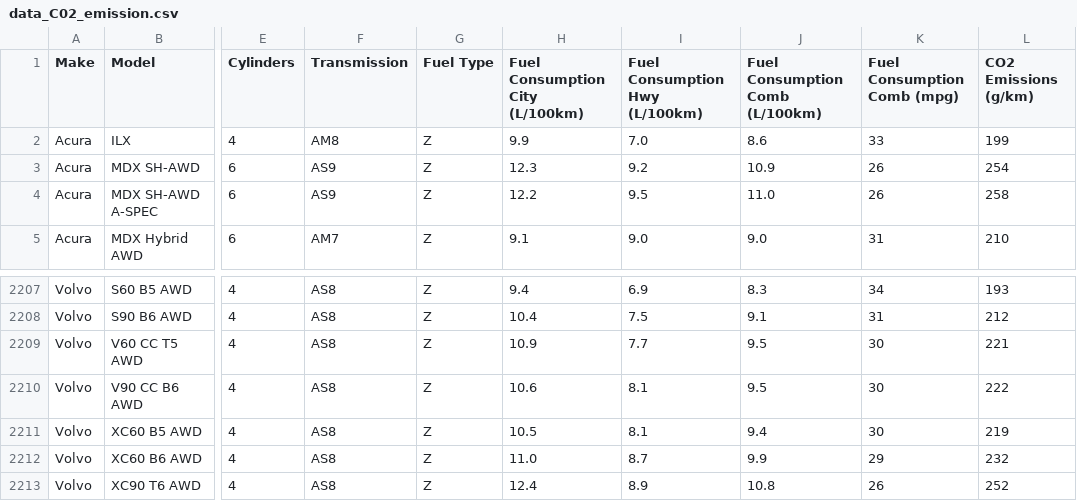
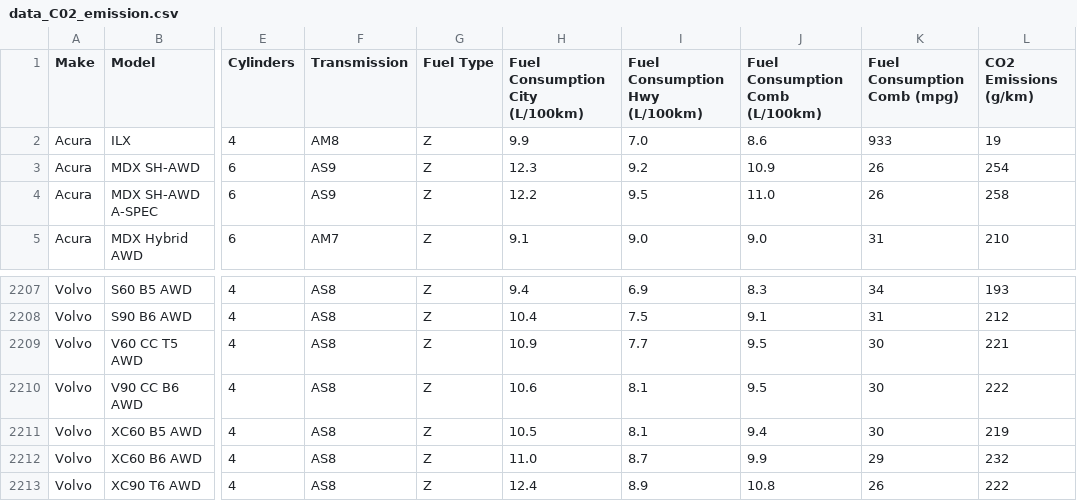
Before and after one commit to Kisko-KK/OSU_LV, a CSV file: LV3/data_C02_emission.csv, drawn as a sheet; only a part is shown, gaps mark what is left out; the diff names each change by its address in the sheet, - before the commit and + after, or states it on an @@ line.

```diff
--- a/LV3/data_C02_emission.csv
+++ b/LV3/data_C02_emission.csv
-K2 (Fuel Consumption Comb (mpg)): 33
+K2 (Fuel Consumption Comb (mpg)): 933
-L2 (CO2 Emissions (g/km)): 199
+L2 (CO2 Emissions (g/km)): 19
-L2213 (CO2 Emissions (g/km)): 252
+L2213 (CO2 Emissions (g/km)): 222
```
Also changed, not shown: LV2/data.csv, 27 other files.
